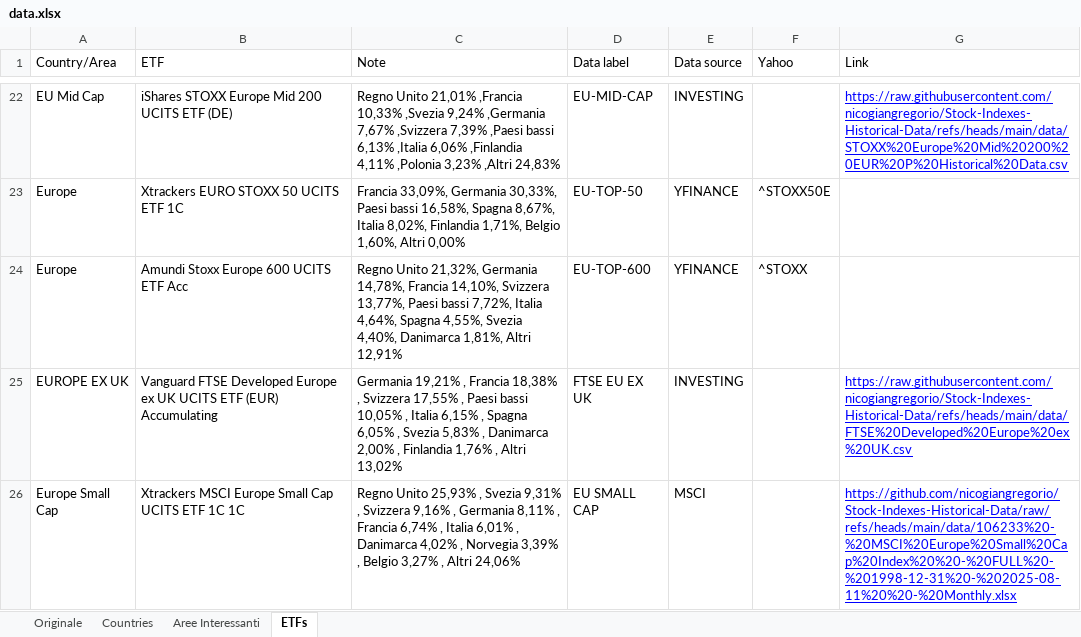
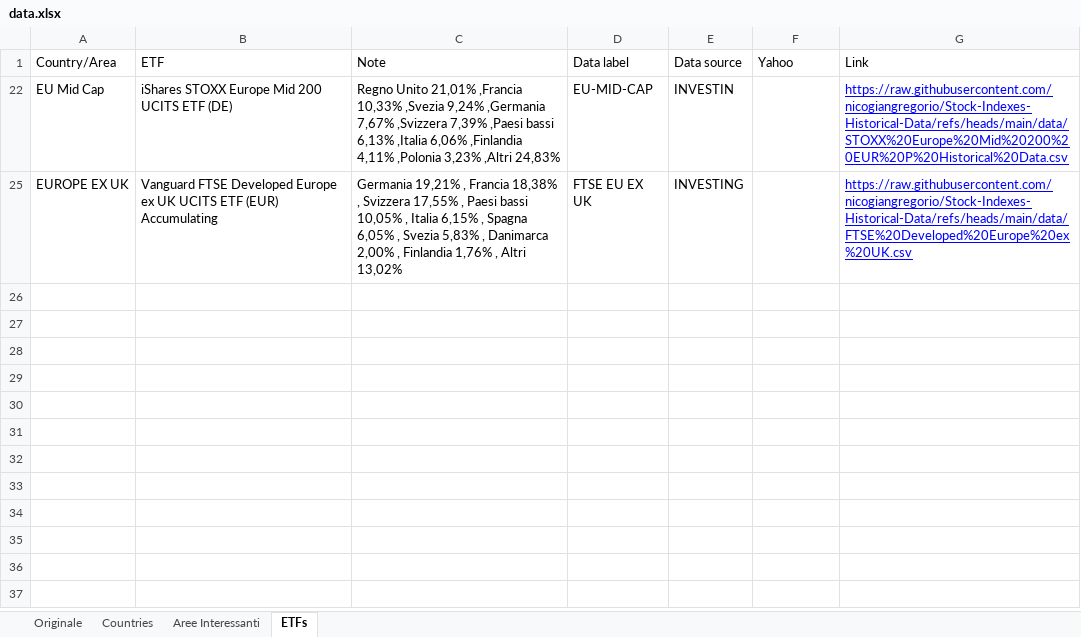
Before and after one commit to nicogiangregorio/Stock-Indexes-Historical-Data, an Excel workbook: data.xlsx, sheet ETFs, drawn as a sheet; only a part is shown, gaps mark what is left out; values as stored, in another font and other column widths than the file's, no borders; table styles not drawn; the diff covers the shown part only; the diff names each change by its address in the sheet, - before the commit and + after, or states it on an @@ line.

Commit message:
Add files via upload

```diff
--- a/data.xlsx (sheet ETFs)
+++ b/data.xlsx (sheet ETFs)
-E22 (Data source): INVESTING
+E22 (Data source): INVESTIN
@@ row 23 hidden: Europe | Xtrackers EURO STOXX 50 UCITS ETF 1C | Francia 33,09%, Germania 30,33%, Paesi bassi 16,58%, Spagna 8,67%, Italia 8,02%, Finlandia 1,71%, Belgio 1,60%, Altri 0,00% | EU-TOP-50 | YFINANCE | ^STOXX50E @@
@@ row 24 hidden: Europe | Amundi Stoxx Europe 600 UCITS ETF Acc | Regno Unito 21,32%, Germania 14,78%, Francia 14,10%, Svizzera 13,77%, Paesi bassi 7,72%, Italia 4,64%, Spagna 4,55%, Svezia 4,40%, Danimarca 1,81%, Altri 12,91% | EU-TOP-600 | YFINANCE | ^STOXX @@
@@ row 26 hidden: Europe Small Cap | Xtrackers MSCI Europe Small Cap UCITS ETF 1C 1C | Regno Unito 25,93% , Svezia 9,31% , Svizzera 9,16% , Germania 8,11% , Francia 6,74% , Italia 6,01% , Danimarca 4,02% , Norvegia 3,39% , Belgio 3,27% , Altri 24,06% | EU SMALL CAP | MSCI |  | https://github.com/nicogiangregorio/Stock-Indexes-Historical-Data/raw/refs/heads/main/data/106233%20-%20MSCI%20Europe%20Small%20Cap%20Index%20%20-%20FULL%20-%201998-12-31%20-%202025-08-11%20%20-%20Monthly.xlsx @@
```
Also changed, not shown: 1 removed row and 68 hidden or unhidden rows elsewhere in this sheet, hidden cells.
